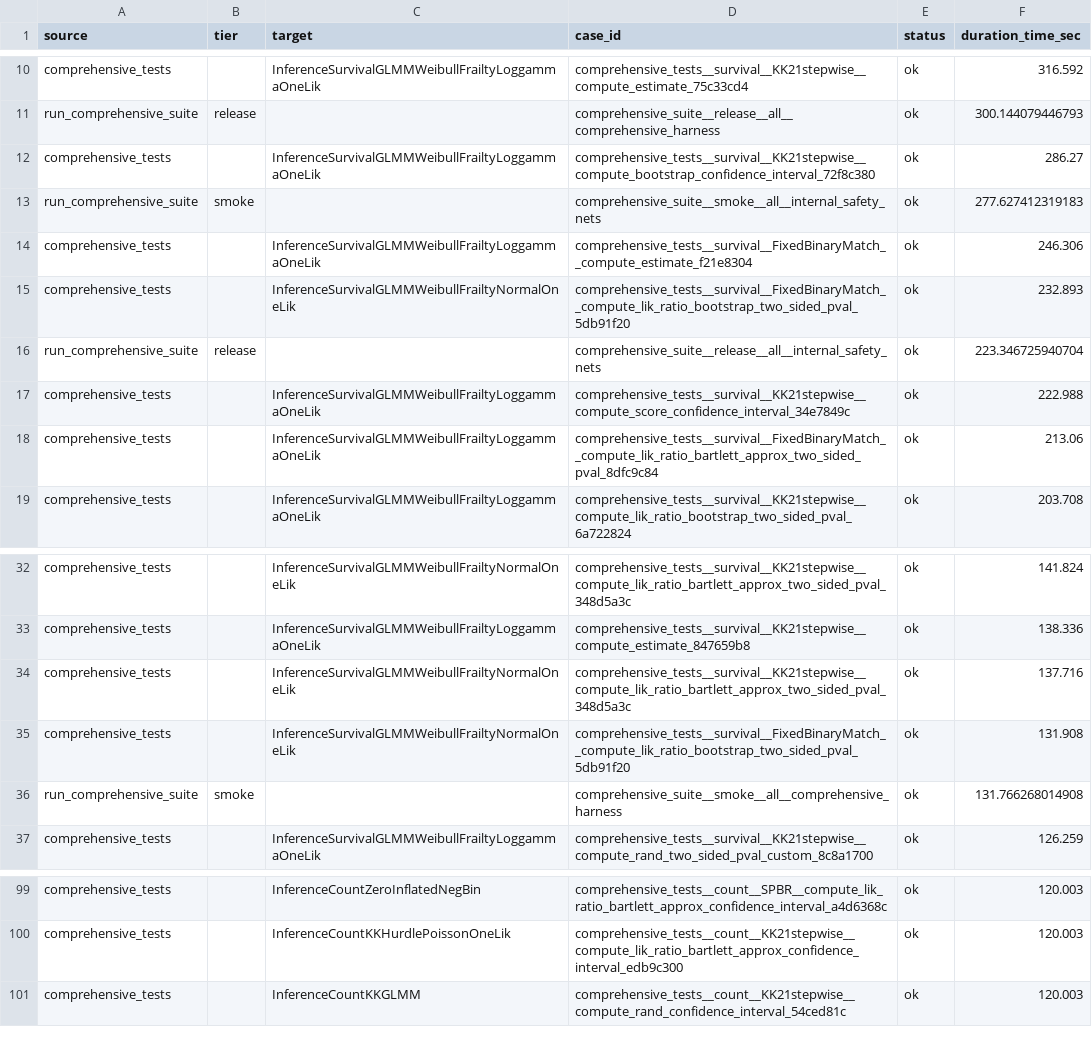
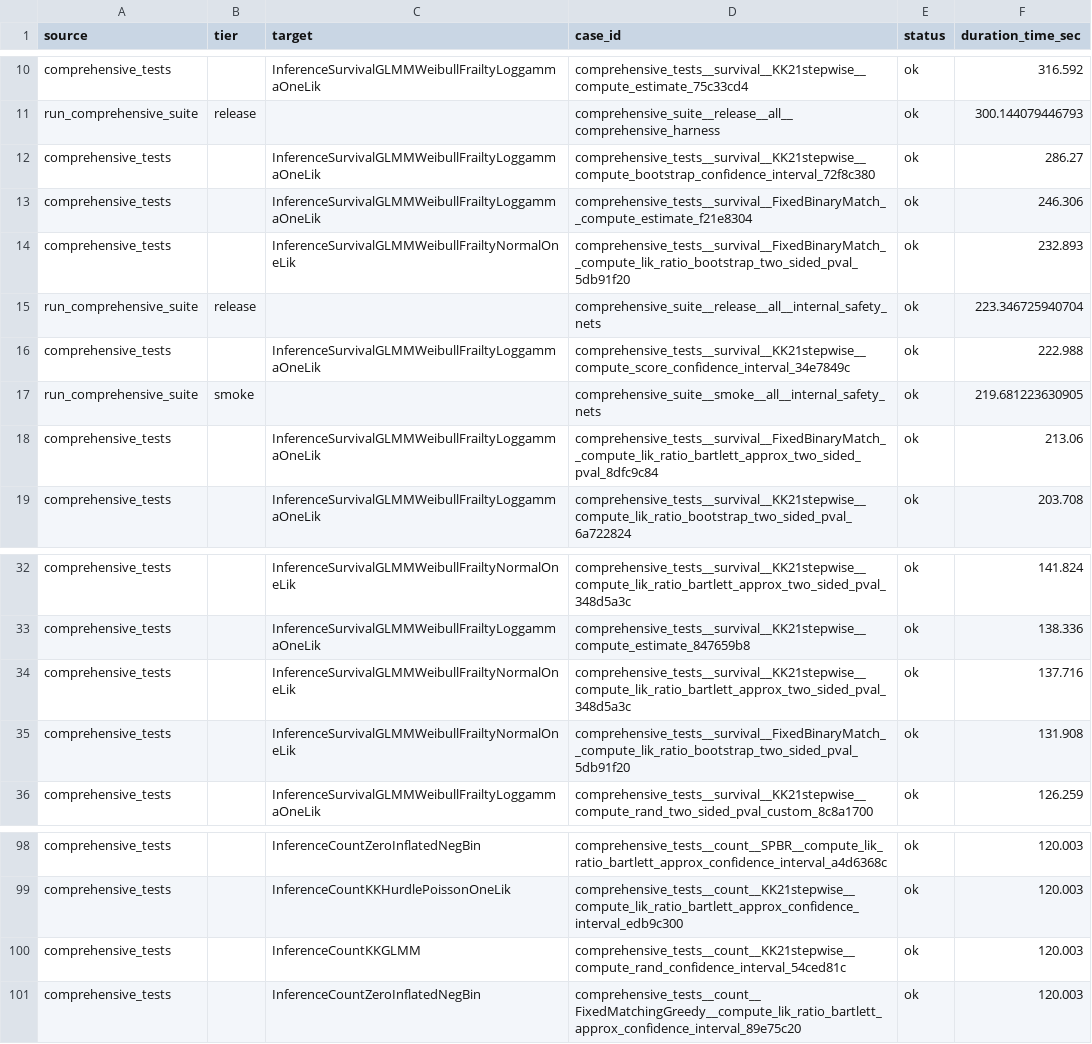
Before and after one commit to kapelner/EDI, a CSV file: R/package_tests/comprehensive_suite_slowest_cases.csv, drawn as a sheet; only a part is shown, gaps mark what is left out; removed rows and columns are numbered as before the commit, all else as after; the diff names each change by its address in the sheet, - before the commit and + after, or states it on an @@ line.

```diff
--- a/R/package_tests/comprehensive_suite_slowest_cases.csv
+++ b/R/package_tests/comprehensive_suite_slowest_cases.csv
-row 13: run_comprehensive_suite | smoke |  | comprehensive_suite__smoke__all__internal_safety_nets | ok | 277.627412319183
+row 17: run_comprehensive_suite | smoke |  | comprehensive_suite__smoke__all__internal_safety_nets | ok | 219.681223630905
-row 36: run_comprehensive_suite | smoke |  | comprehensive_suite__smoke__all__comprehensive_harness | ok | 131.766268014908
+row 101: comprehensive_tests |  | InferenceCountZeroInflatedNegBin | comprehensive_tests__count__FixedMatchingGreedy__compute_lik_ratio_bartlett_approx_confidence_interval_89e75c20 | ok | 120.003
```
Also changed, not shown: R/package_tests/checkmate_argument_contracts.csv, R/package_tests/comprehensive_suite_quality_gates.csv, 47 other files.
